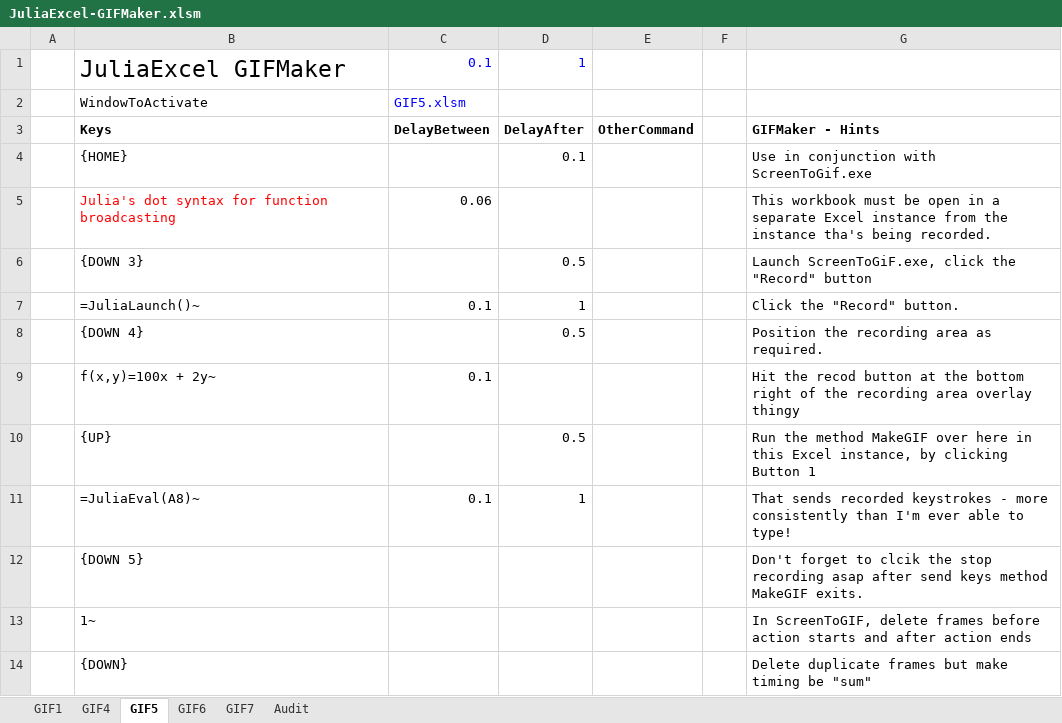
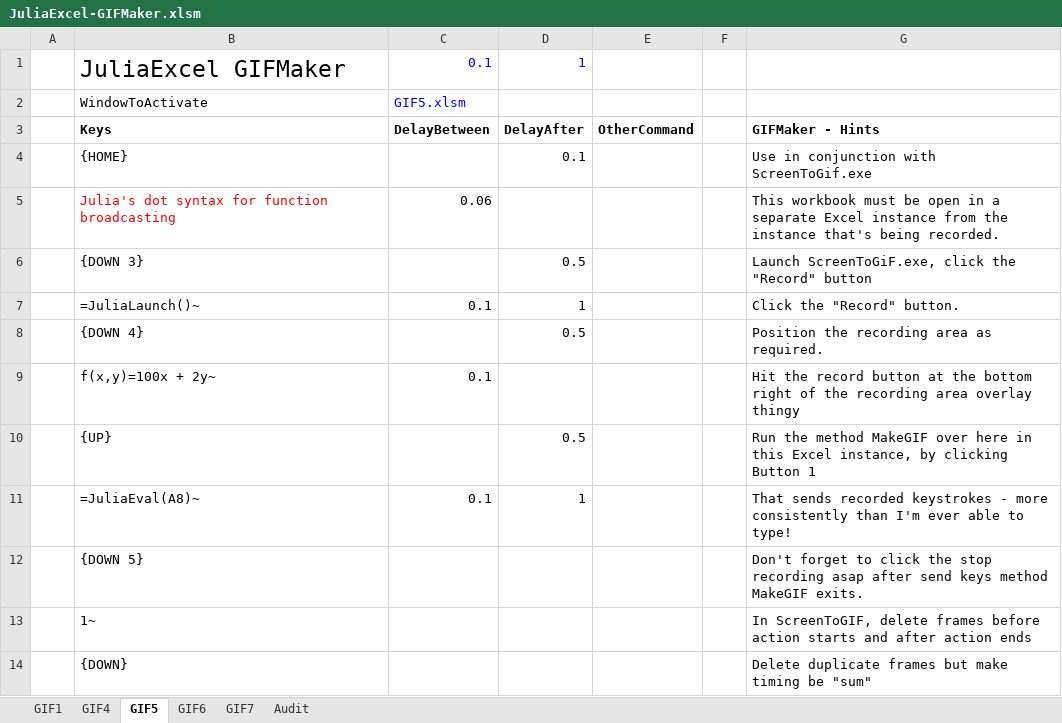
Before and after one commit to PGS62/JuliaExcel.jl, an Excel workbook: workbooks/JuliaExcel-GIFMaker.xlsm, sheet GIF5, drawn as a sheet; only a part is shown; values as stored, in another font and other column widths than the file's, no borders; charts and pictures not drawn; the diff names each change by its address in the sheet, - before the commit and + after, or states it on an @@ line.

```diff
--- a/workbooks/JuliaExcel-GIFMaker.xlsm (sheet GIF5)
+++ b/workbooks/JuliaExcel-GIFMaker.xlsm (sheet GIF5)
-G5: …the instance tha's being recorded.
+G5: …the instance that's being recorded.
-G9: Hit the recod button at…
+G9: Hit the record button at…
-G12: …forget to clcik the stop…
+G12: …forget to click the stop…
```
Also changed, not shown: sheet GIF4, sheet GIF1, sheet GIF6, sheet GIF7, formulas that keep their value, charts or pictures, workbooks/GIF4-take2.xlsm, 2 other files.
